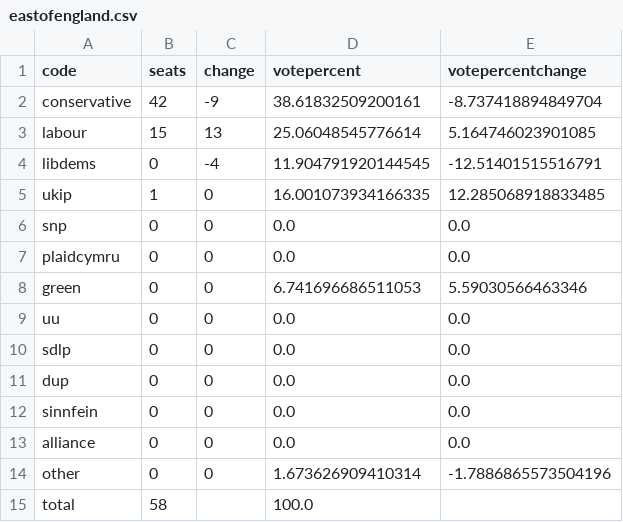
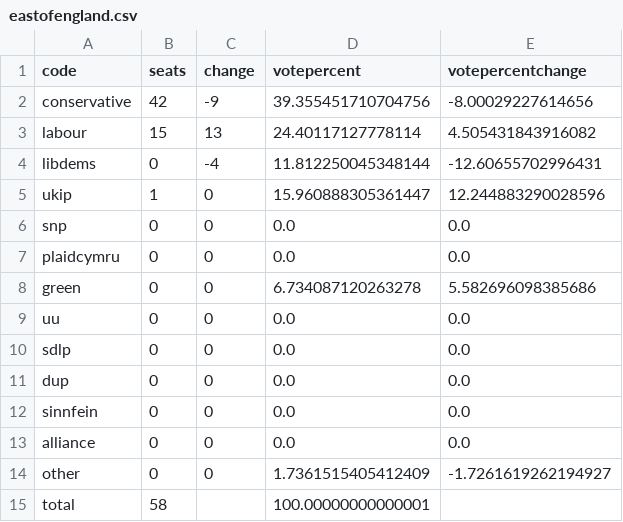
Before and after one commit to principalfish/principalfish.github.io, a CSV file: election2015/data/regions/eastofengland.csv, drawn as a sheet.

```diff
--- a/election2015/data/regions/eastofengland.csv
+++ b/election2015/data/regions/eastofengland.csv
@@ -1,9 +1,9 @@
 code,seats,change,votepercent,votepercentchange
-conservative,42,-9,38.61832509200161,-8.737418894849704
-labour,15,13,25.06048545776614,5.164746023901085
-libdems,0,-4,11.904791920144545,-12.51401515516791
-ukip,1,0,16.001073934166335,12.285068918833485
+conservative,42,-9,39.355451710704756,-8.00029227614656
+labour,15,13,24.40117127778114,4.505431843916082
+libdems,0,-4,11.812250045348144,-12.60655702996431
+ukip,1,0,15.960888305361447,12.244883290028596
 snp,0,0,0.0,0.0
 plaidcymru,0,0,0.0,0.0
-green,0,0,6.741696686511053,5.59030566463346
+green,0,0,6.734087120263278,5.582696098385686
 uu,0,0,0.0,0.0
@@ -13,3 +13,3 @@ sinnfein,0,0,0.0,0.0
 alliance,0,0,0.0,0.0
-other,0,0,1.673626909410314,-1.7886865573504196
-total,58,,100.0,
+other,0,0,1.7361515405412409,-1.7261619262194927
+total,58,,100.00000000000001,
```
Also changed, not shown: election2015/data/regions/eastmidlands.csv, election2015/data/regions/northeastengland.csv, 13 other files.
